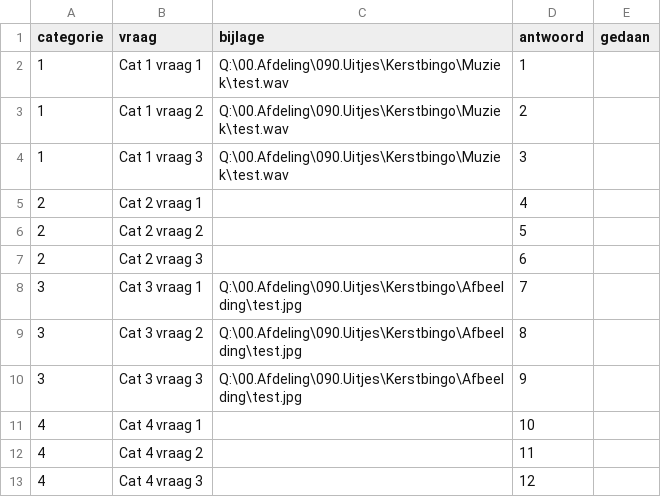
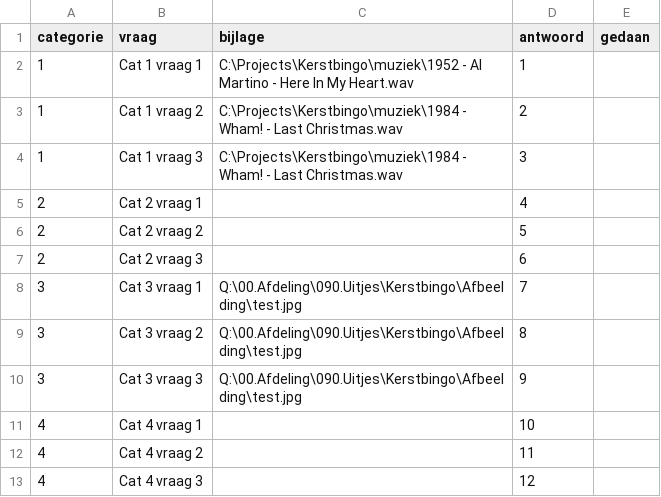
Before and after one commit to tslot-cwd-tai/kerstbingo, a CSV file: vragen.csv, drawn as a sheet.

Commit message:
Muziek juist geimplementeerd

```diff
--- a/vragen.csv
+++ b/vragen.csv
@@ -1,5 +1,5 @@
 categorie;vraag;bijlage;antwoord;gedaan
-1;Cat 1 vraag 1;Q:\00.Afdeling\090.Uitjes\Kerstbingo\Muziek\test.wav;1;
-1;Cat 1 vraag 2;Q:\00.Afdeling\090.Uitjes\Kerstbingo\Muziek\test.wav;2;
-1;Cat 1 vraag 3;Q:\00.Afdeling\090.Uitjes\Kerstbingo\Muziek\test.wav;3;
+1;Cat 1 vraag 1;C:\Projects\Kerstbingo\muziek\1952 - Al Martino  - Here In My Heart.wav;1;
+1;Cat 1 vraag 2;C:\Projects\Kerstbingo\muziek\1984 - Wham! - Last Christmas.wav;2;
+1;Cat 1 vraag 3;C:\Projects\Kerstbingo\muziek\1984 - Wham! - Last Christmas.wav;3;
 2;Cat 2 vraag 1;;4;
```
Also changed, not shown: 2 other files.
